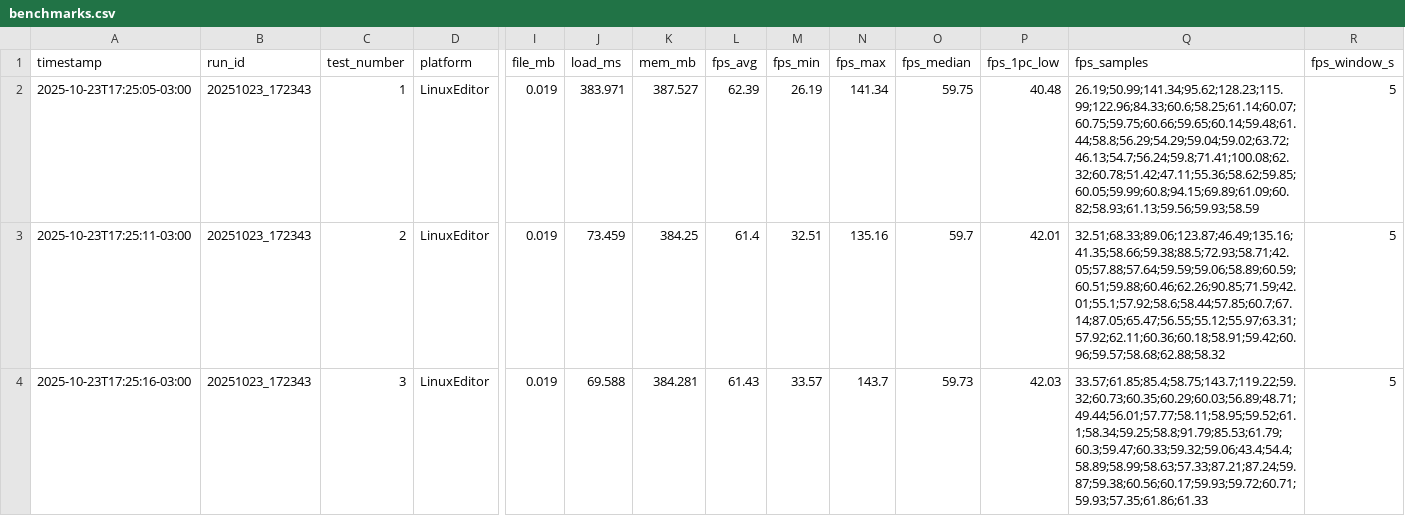
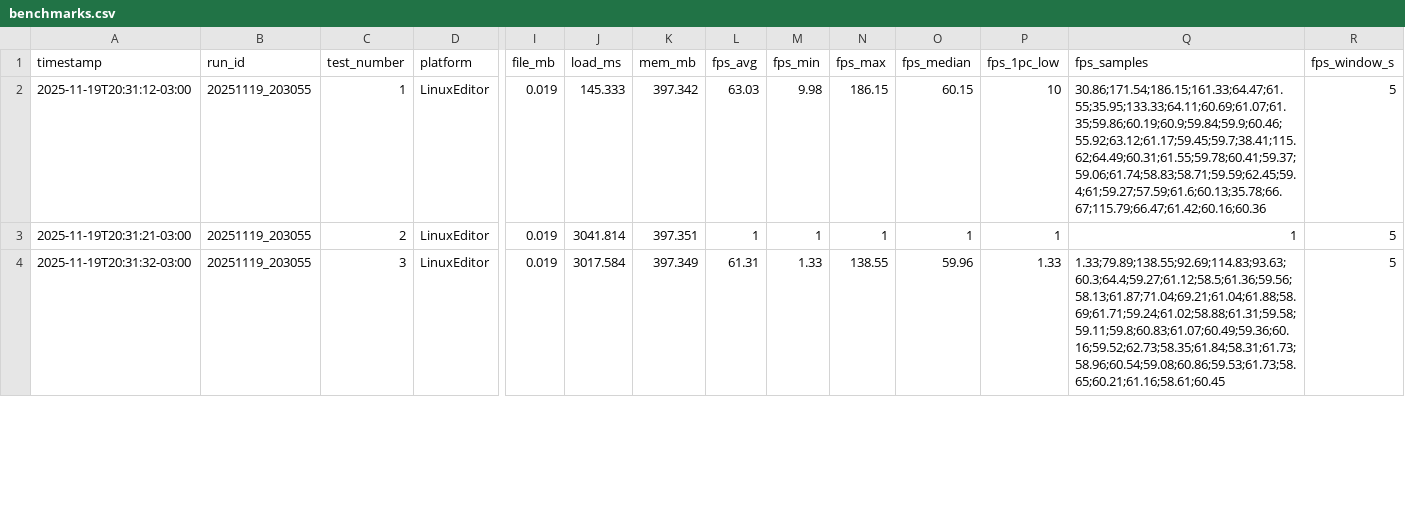
Before and after one commit to waands/PolyDiet, a CSV file: Assets/StreamingAssets/Models/suzanne/benchmark/benchmarks.csv, drawn as a sheet; only a part is shown, gaps mark what is left out; the diff covers the shown part only; the diff names each change by its address in the sheet, - before the commit and + after, or states it on an @@ line.

```diff
--- a/Assets/StreamingAssets/Models/suzanne/benchmark/benchmarks.csv
+++ b/Assets/StreamingAssets/Models/suzanne/benchmark/benchmarks.csv
-A2 (timestamp): 2025-10-23T17:25:05-03:00
+A2 (timestamp): 2025-11-19T20:31:12-03:00
-B2:B4 (run_id): 20251023_172343
+B2:B4 (run_id): 20251119_203055
-J2 (load_ms): 383.971
+J2 (load_ms): 145.333
-K2 (mem_mb): 387.527
+K2 (mem_mb): 397.342
-L2 (fps_avg): 62.39
+L2 (fps_avg): 63.03
-M2 (fps_min): 26.19
+M2 (fps_min): 9.98
-N2 (fps_max): 141.34
+N2 (fps_max): 186.15
-O2 (fps_median): 59.75
+O2 (fps_median): 60.15
-P2 (fps_1pc_low): 40.48
+P2 (fps_1pc_low): 10
-Q2 (fps_samples): 26.19;50.99;141.34;95.62;128.23;115.99;122.96;84.33;60.6;58.25;61.14;60.07;60.75;59.75;60.66;59.65;60.14;59.48;61.44;58.8;56.29;54.29;59.04;59.02;63.72;46.13;54.7;56.24;59.8;71.41;100.08;62.32;60.78;51.42;47.11;55.36;58.62;59.85;60.05;59.99;60.8;94.15;69.89;61.09;60.82;58.93;61.13;59.56;59.93;58.59
+Q2 (fps_samples): 30.86;171.54;186.15;161.33;64.47;61.55;35.95;133.33;64.11;60.69;61.07;61.35;59.86;60.19;60.9;59.84;59.9;60.46;55.92;63.12;61.17;59.45;59.7;38.41;115.62;64.49;60.31;61.55;59.78;60.41;59.37;59.06;61.74;58.83;58.71;59.59;62.45;59.4;61;59.27;57.59;61.6;60.13;35.78;66.67;115.79;66.47;61.42;60.16;60.36
-A3 (timestamp): 2025-10-23T17:25:11-03:00
+A3 (timestamp): 2025-11-19T20:31:21-03:00
-J3 (load_ms): 73.459
+J3 (load_ms): 3041.814
-K3 (mem_mb): 384.25
+K3 (mem_mb): 397.351
-L3 (fps_avg): 61.4
+L3 (fps_avg): 1
-M3 (fps_min): 32.51
+M3 (fps_min): 1
-N3 (fps_max): 135.16
+N3 (fps_max): 1
-O3 (fps_median): 59.7
+O3 (fps_median): 1
-P3 (fps_1pc_low): 42.01
+P3 (fps_1pc_low): 1
-Q3 (fps_samples): 32.51;68.33;89.06;123.87;46.49;135.16;41.35;58.66;59.38;88.5;72.93;58.71;42.05;57.88;57.64;59.59;59.06;58.89;60.59;60.51;59.88;60.46;62.26;90.85;71.59;42.01;55.1;57.92;58.6;58.44;57.85;60.7;67.14;87.05;65.47;56.55;55.12;55.97;63.31;57.92;62.11;60.36;60.18;58.91;59.42;60.96;59.57;58.68;62.88;58.32
+Q3 (fps_samples): 1
-A4 (timestamp): 2025-10-23T17:25:16-03:00
+A4 (timestamp): 2025-11-19T20:31:32-03:00
-J4 (load_ms): 69.588
+J4 (load_ms): 3017.584
-K4 (mem_mb): 384.281
+K4 (mem_mb): 397.349
-L4 (fps_avg): 61.43
+L4 (fps_avg): 61.31
-M4 (fps_min): 33.57
+M4 (fps_min): 1.33
-N4 (fps_max): 143.7
+N4 (fps_max): 138.55
-O4 (fps_median): 59.73
+O4 (fps_median): 59.96
-P4 (fps_1pc_low): 42.03
+P4 (fps_1pc_low): 1.33
-Q4 (fps_samples): 33.57;61.85;85.4;58.75;143.7;119.22;59.32;60.73;60.35;60.29;60.03;56.89;48.71;49.44;56.01;57.77;58.11;58.95;59.52;61.1;58.34;59.25;58.8;91.79;85.53;61.79;60.3;59.47;60.33;59.32;59.06;43.4;54.4;58.89;58.99;58.63;57.33;87.21;87.24;59.87;59.38;60.56;60.17;59.93;59.72;60.71;59.93;57.35;61.86;61.33
+Q4 (fps_samples): 1.33;79.89;138.55;92.69;114.83;93.63;60.3;64.4;59.27;61.12;58.5;61.36;59.56;58.13;61.87;71.04;69.21;61.04;61.88;58.69;61.71;59.24;61.02;58.88;61.31;59.58;59.11;59.8;60.83;61.07;60.49;59.36;60.16;59.52;62.73;58.35;61.84;58.31;61.73;58.96;60.54;59.08;60.86;59.53;61.73;58.65;60.21;61.16;58.61;60.45
```
Also changed, not shown: 60 edited cells elsewhere in this file, 59 other files.
